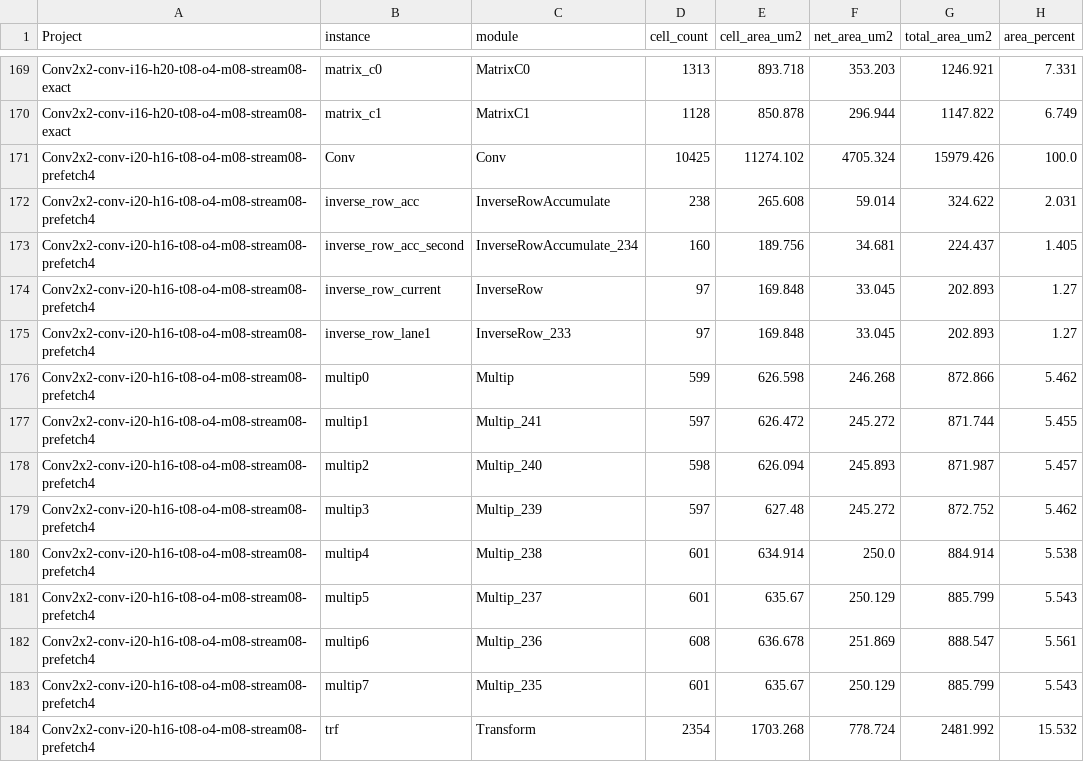
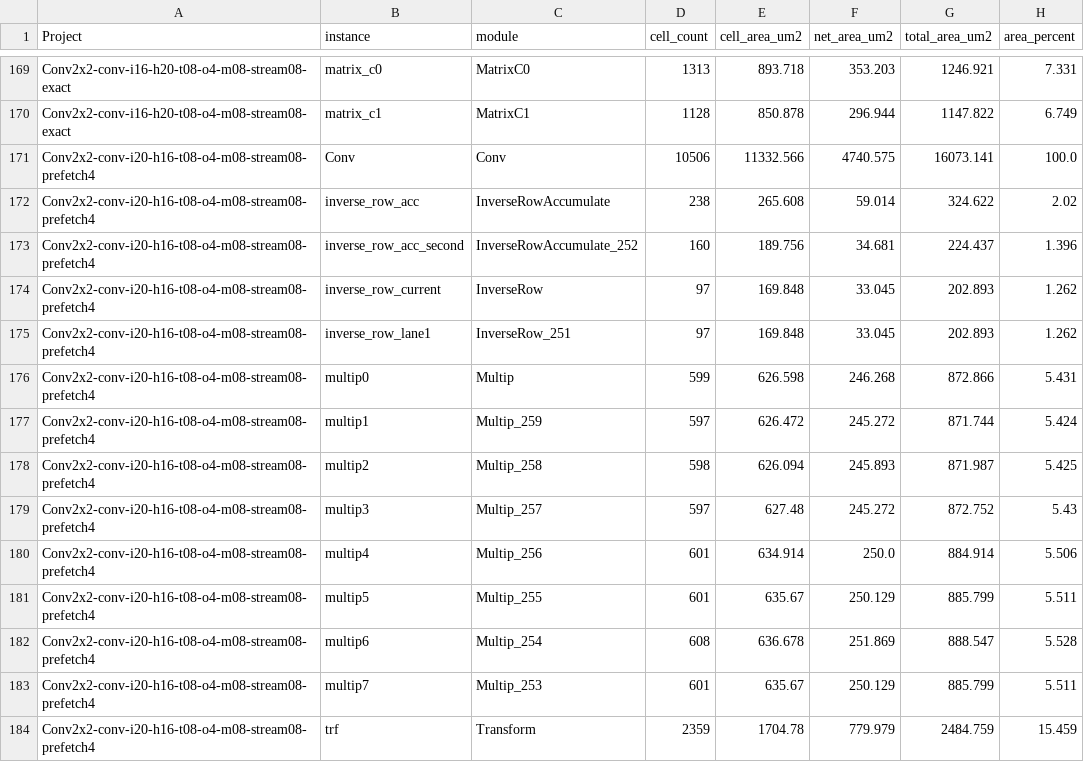
Before and after one commit to tarsioonofrio/FastConv_SystemVerilog, a CSV file: rtl/conv2x2/report/area-hierarchy.csv, drawn as a sheet; only a part is shown, gaps mark what is left out; the diff covers the shown part only.

Commit message:
results(conv2x2): refresh m08 prefetch4 power flow

```diff
--- a/rtl/conv2x2/report/area-hierarchy.csv
+++ b/rtl/conv2x2/report/area-hierarchy.csv
@@ -170,15 +170,15 @@ Conv2x2-conv-i16-h20-t08-o4-m08-stream08-exact,matrix_c0,MatrixC0,1313,893.718,3
 Conv2x2-conv-i16-h20-t08-o4-m08-stream08-exact,matrix_c1,MatrixC1,1128,850.878,296.944,1147.822,6.749
-Conv2x2-conv-i20-h16-t08-o4-m08-stream08-prefetch4,Conv,Conv,10425,11274.102,4705.324,15979.426,100.0
-Conv2x2-conv-i20-h16-t08-o4-m08-stream08-prefetch4,inverse_row_acc,InverseRowAccumulate,238,265.608,59.014,324.622,2.031
-Conv2x2-conv-i20-h16-t08-o4-m08-stream08-prefetch4,inverse_row_acc_second,InverseRowAccumulate_234,160,189.756,34.681,224.437,1.405
-Conv2x2-conv-i20-h16-t08-o4-m08-stream08-prefetch4,inverse_row_current,InverseRow,97,169.848,33.045,202.893,1.27
-Conv2x2-conv-i20-h16-t08-o4-m08-stream08-prefetch4,inverse_row_lane1,InverseRow_233,97,169.848,33.045,202.893,1.27
-Conv2x2-conv-i20-h16-t08-o4-m08-stream08-prefetch4,multip0,Multip,599,626.598,246.268,872.866,5.462
-Conv2x2-conv-i20-h16-t08-o4-m08-stream08-prefetch4,multip1,Multip_241,597,626.472,245.272,871.744,5.455
-Conv2x2-conv-i20-h16-t08-o4-m08-stream08-prefetch4,multip2,Multip_240,598,626.094,245.893,871.987,5.457
-Conv2x2-conv-i20-h16-t08-o4-m08-stream08-prefetch4,multip3,Multip_239,597,627.48,245.272,872.752,5.462
-Conv2x2-conv-i20-h16-t08-o4-m08-stream08-prefetch4,multip4,Multip_238,601,634.914,250.0,884.914,5.538
-Conv2x2-conv-i20-h16-t08-o4-m08-stream08-prefetch4,multip5,Multip_237,601,635.67,250.129,885.799,5.543
-Conv2x2-conv-i20-h16-t08-o4-m08-stream08-prefetch4,multip6,Multip_236,608,636.678,251.869,888.547,5.561
-Conv2x2-conv-i20-h16-t08-o4-m08-stream08-prefetch4,multip7,Multip_235,601,635.67,250.129,885.799,5.543
-Conv2x2-conv-i20-h16-t08-o4-m08-stream08-prefetch4,trf,Transform,2354,1703.268,778.724,2481.992,15.532
+Conv2x2-conv-i20-h16-t08-o4-m08-stream08-prefetch4,Conv,Conv,10506,11332.566,4740.575,16073.141,100.0
+Conv2x2-conv-i20-h16-t08-o4-m08-stream08-prefetch4,inverse_row_acc,InverseRowAccumulate,238,265.608,59.014,324.622,2.02
+Conv2x2-conv-i20-h16-t08-o4-m08-stream08-prefetch4,inverse_row_acc_second,InverseRowAccumulate_252,160,189.756,34.681,224.437,1.396
+Conv2x2-conv-i20-h16-t08-o4-m08-stream08-prefetch4,inverse_row_current,InverseRow,97,169.848,33.045,202.893,1.262
+Conv2x2-conv-i20-h16-t08-o4-m08-stream08-prefetch4,inverse_row_lane1,InverseRow_251,97,169.848,33.045,202.893,1.262
+Conv2x2-conv-i20-h16-t08-o4-m08-stream08-prefetch4,multip0,Multip,599,626.598,246.268,872.866,5.431
+Conv2x2-conv-i20-h16-t08-o4-m08-stream08-prefetch4,multip1,Multip_259,597,626.472,245.272,871.744,5.424
+Conv2x2-conv-i20-h16-t08-o4-m08-stream08-prefetch4,multip2,Multip_258,598,626.094,245.893,871.987,5.425
+Conv2x2-conv-i20-h16-t08-o4-m08-stream08-prefetch4,multip3,Multip_257,597,627.48,245.272,872.752,5.43
+Conv2x2-conv-i20-h16-t08-o4-m08-stream08-prefetch4,multip4,Multip_256,601,634.914,250.0,884.914,5.506
+Conv2x2-conv-i20-h16-t08-o4-m08-stream08-prefetch4,multip5,Multip_255,601,635.67,250.129,885.799,5.511
+Conv2x2-conv-i20-h16-t08-o4-m08-stream08-prefetch4,multip6,Multip_254,608,636.678,251.869,888.547,5.528
+Conv2x2-conv-i20-h16-t08-o4-m08-stream08-prefetch4,multip7,Multip_253,601,635.67,250.129,885.799,5.511
+Conv2x2-conv-i20-h16-t08-o4-m08-stream08-prefetch4,trf,Transform,2359,1704.78,779.979,2484.759,15.459
```
Also changed, not shown: 10 edited cells elsewhere in this file, report/merged.csv, report/throughput.csv, 36 other files.
